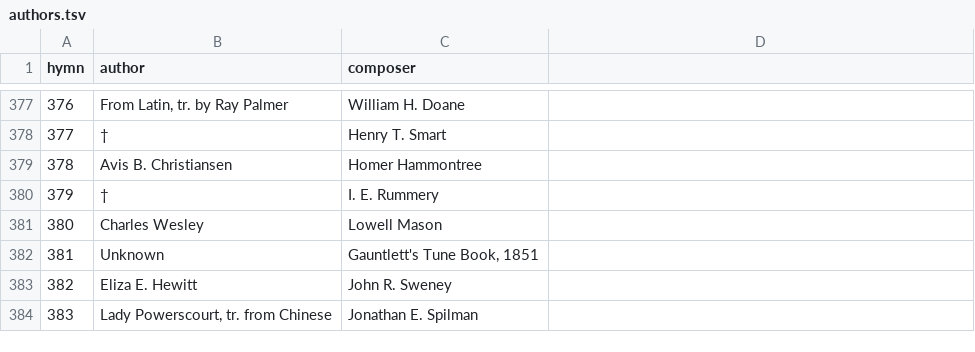
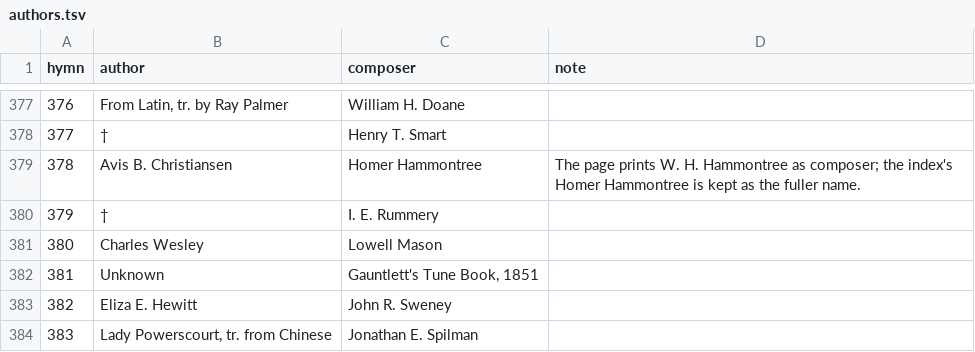
Before and after one commit to ickc/selected-hymns-and-songs, a TSV file: data/authors.tsv, drawn as a sheet; only a part is shown, gaps mark what is left out; the diff covers the shown part only.

Commit message:
Settle the fifteen credits the two printings disagree on
Reading the eleven page images shows the hymn page does not have the index's
shape. It has three layouts: *split*, author on the left margin and composer on
the right; *joint*, one name on the right and nothing on the left; and *joint
stacked*, two names on the right and nothing on the left. The right margin
therefore means the composer on a split page and the whole credit on a joint
one, and position alone does not say which. The index, with two columns to
fill, resolves a joint credit by writing it into both -- 110 rows carry the
same name twice -- and this table keeps that convention, because it is the
book's own and the alternative is a third representation for a hundred hymns
to serve fifteen.

That shape is also what the first reading of these pages got wrong. The
heuristic took the bottom line on each margin, which is right for a split page
and silently halves a stacked one: `Tommy Coomes` for 219 with `Morris Chapman`
lost, `Randy Rigby` for 505 with `Danny Daniels` lost, and `Jennie Hussey` off
a page that plainly prints `Jennie E. Hussey`. Three of the seventeen rows were
artefacts of the reader.

Of the rest, whichever printing carries more wins. Ten keep the index's name;
five take the page's. 439 takes the page on both cells -- the index contradicts
itself at hymn 397 and the page's own copyright line repeats the Lowden it
credits, and a printing that corroborates itself beats one that does not. 54's
`Nalda` is a misprint for `Naida`. 118's `Unknown` loses to a name.

On three the two name different people, and there a fourth column says so.
Combining asserts a co-authorship that is probably false -- one printing is
simply wrong and nothing in the book says which -- so the note is what makes
the row honest rather than a decoration on it. It is the one cell here not read
off a page, which is why it is confined to those three.

```diff
--- a/data/authors.tsv
+++ b/data/authors.tsv
@@ -1 +1 @@
-hymn	author	composer
+hymn	author	composer	note
@@ -379 +379 @@ hymn	author	composer
-378	Avis B. Christiansen	Homer Hammontree
+378	Avis B. Christiansen	Homer Hammontree	The page prints W. H. Hammontree as composer; the index's Homer Hammontree is kept as the fuller name.
```
Also changed, not shown: 21 edited cells elsewhere in this file, 13 other files.
